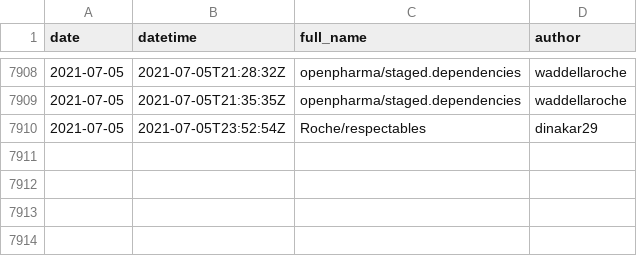
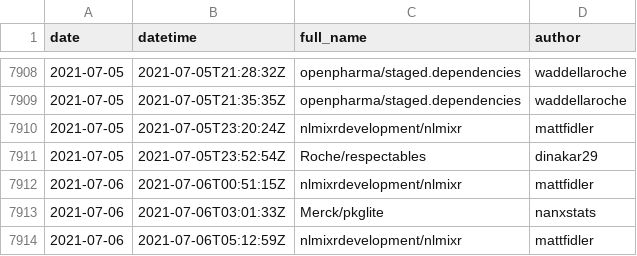
Before and after one commit to openpharma/openpharma_log, a CSV file: all-commits/data.csv, drawn as a sheet; only a part is shown, gaps mark what is left out.

Commit message:
update all-commits

```diff
--- a/all-commits/data.csv
+++ b/all-commits/data.csv
@@ -7909,2 +7909,6 @@
 2021-07-05,"2021-07-05T21:35:35Z","openpharma/staged.dependencies","waddellaroche"
+2021-07-05,"2021-07-05T23:20:24Z","nlmixrdevelopment/nlmixr","mattfidler"
 2021-07-05,"2021-07-05T23:52:54Z","Roche/respectables","dinakar29"
+2021-07-06,"2021-07-06T00:51:15Z","nlmixrdevelopment/nlmixr","mattfidler"
+2021-07-06,"2021-07-06T03:01:33Z","Merck/pkglite","nanxstats"
+2021-07-06,"2021-07-06T05:12:59Z","nlmixrdevelopment/nlmixr","mattfidler"
```
Also changed, not shown: 3 other files.
